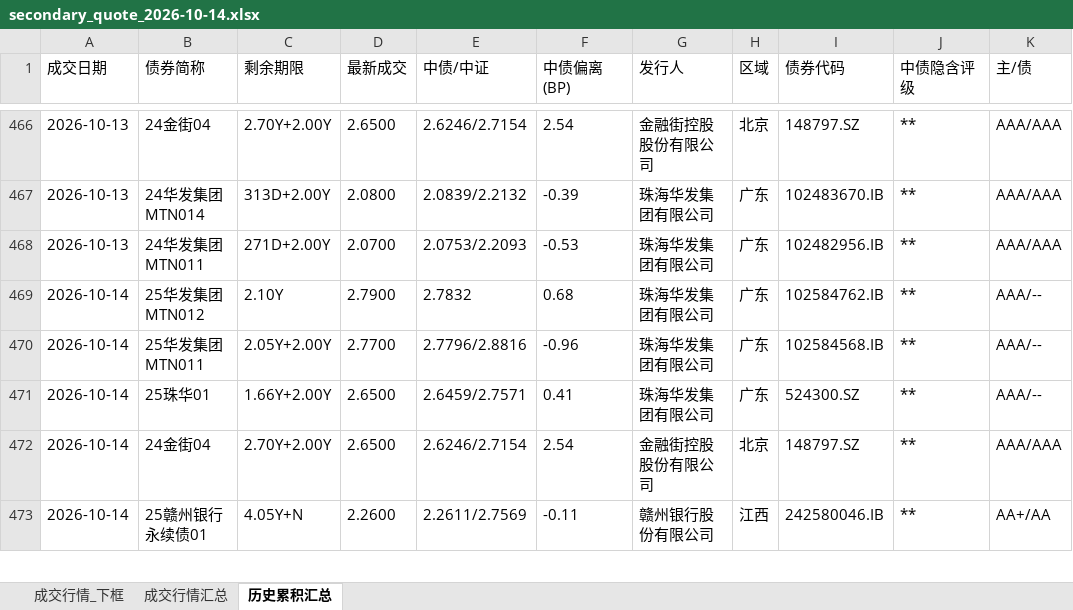
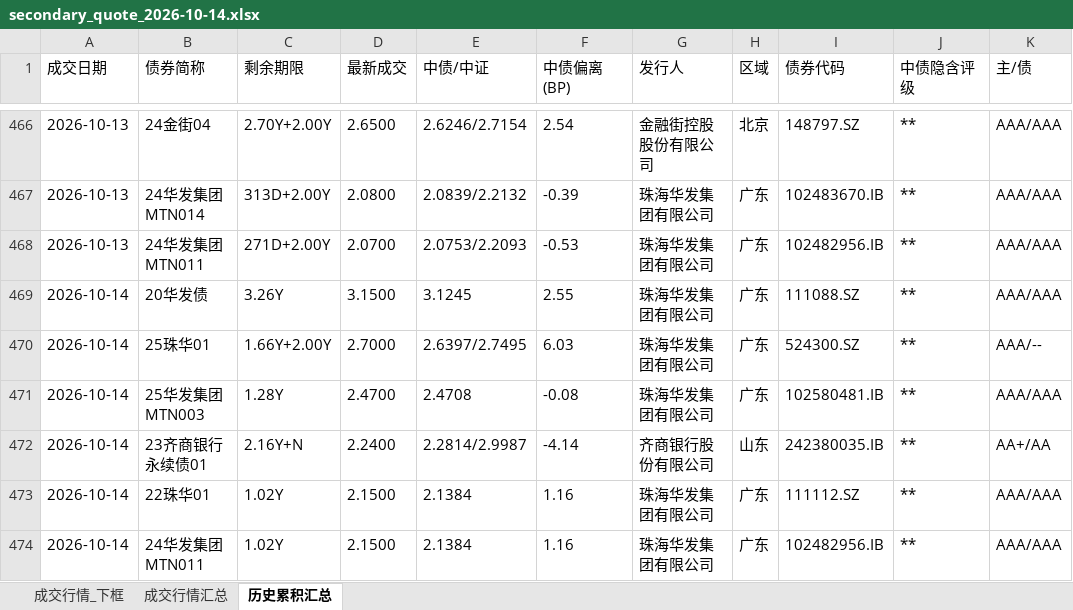
Before and after one commit to geomouse/innodealing-bond-export, an Excel workbook: data/secondary2/secondary_quote_2026-10-14.xlsx, sheet 历史累积汇总, drawn as a sheet; only a part is shown, gaps mark what is left out; values as stored, in another font and other column widths than the file's, no borders; removed rows and columns are numbered as before the commit, all else as after; the diff covers the shown part only; the diff names each change by its address in the sheet, - before the commit and + after, or states it on an @@ line.

```diff
--- a/data/secondary2/secondary_quote_2026-10-14.xlsx (sheet 历史累积汇总)
+++ b/data/secondary2/secondary_quote_2026-10-14.xlsx (sheet 历史累积汇总)
-B469 (债券简称): 25华发集团MTN012
+B469 (债券简称): 20华发债
-C469 (剩余期限): 2.10Y
+C469 (剩余期限): 3.26Y
-D469 (最新成交): 2.7900
+D469 (最新成交): 3.1500
-E469 (中债/中证): 2.7832
+E469 (中债/中证): 3.1245
-F469 (中债偏离(BP)): 0.68
+F469 (中债偏离(BP)): 2.55
-I469 (债券代码): 102584762.IB
+I469 (债券代码): 111088.SZ
-K469 (主/债): AAA/--
+K469 (主/债): AAA/AAA
-row 470: 2026-10-14 | 25华发集团MTN011 | 2.05Y+2.00Y | 2.7700 | 2.7796/2.8816 | -0.96 | 珠海华发集团有限公司 | 广东 | 102584568.IB | ** | AAA/--
-D470 (最新成交): 2.6500
+D470 (最新成交): 2.7000
-E470 (中债/中证): 2.6459/2.7571
+E470 (中债/中证): 2.6397/2.7495
-F470 (中债偏离(BP)): 0.41
+F470 (中债偏离(BP)): 6.03
-B471 (债券简称): 24金街04
+B471 (债券简称): 25华发集团MTN003
-C471 (剩余期限): 2.70Y+2.00Y
+C471 (剩余期限): 1.28Y
-D471 (最新成交): 2.6500
+D471 (最新成交): 2.4700
-E471 (中债/中证): 2.6246/2.7154
+E471 (中债/中证): 2.4708
-F471 (中债偏离(BP)): 2.54
+F471 (中债偏离(BP)): -0.08
-G471 (发行人): 金融街控股股份有限公司
+G471 (发行人): 珠海华发集团有限公司
-H471 (区域): 北京
+H471 (区域): 广东
-I471 (债券代码): 148797.SZ
+I471 (债券代码): 102580481.IB
-B472 (债券简称): 25赣州银行永续债01
+B472 (债券简称): 23齐商银行永续债01
-C472 (剩余期限): 4.05Y+N
+C472 (剩余期限): 2.16Y+N
-D472 (最新成交): 2.2600
+D472 (最新成交): 2.2400
-E472 (中债/中证): 2.2611/2.7569
+E472 (中债/中证): 2.2814/2.9987
-F472 (中债偏离(BP)): -0.11
+F472 (中债偏离(BP)): -4.14
-G472 (发行人): 赣州银行股份有限公司
+G472 (发行人): 齐商银行股份有限公司
-H472 (区域): 江西
+H472 (区域): 山东
-I472 (债券代码): 242580046.IB
+I472 (债券代码): 242380035.IB
+row 473: 2026-10-14 | 22珠华01 | 1.02Y | 2.1500 | 2.1384 | 1.16 | 珠海华发集团有限公司 | 广东 | 111112.SZ | ** | AAA/AAA
+row 474: 2026-10-14 | 24华发集团MTN011 | 1.02Y | 2.1500 | 2.1384 | 1.16 | 珠海华发集团有限公司 | 广东 | 102482956.IB | ** | AAA/AAA
```
Also changed, not shown: 6 edited cells elsewhere in this sheet, sheet 成交行情_下框, sheet 成交行情汇总, 1 other file.
